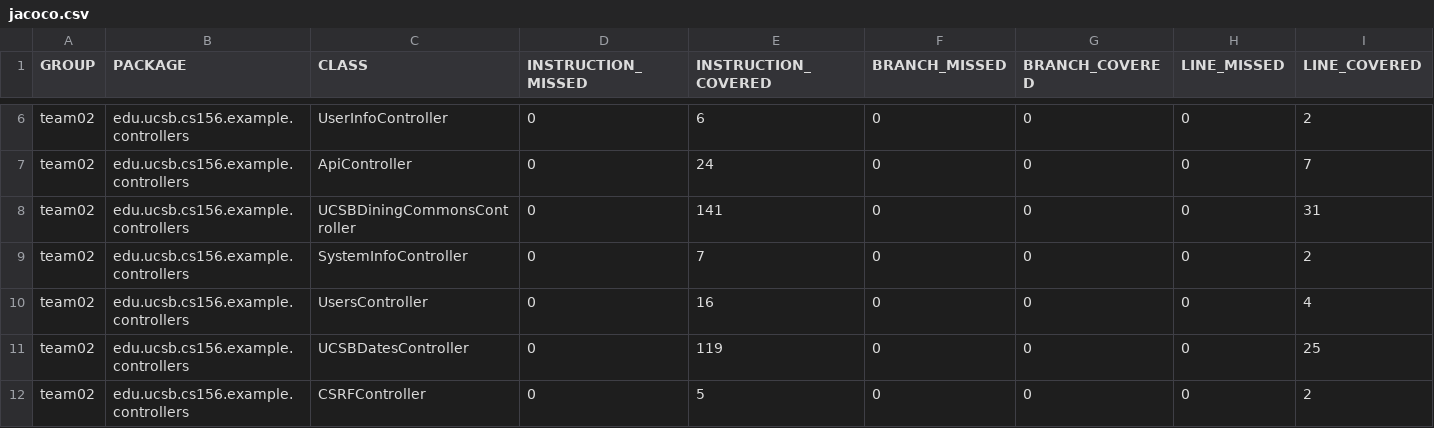
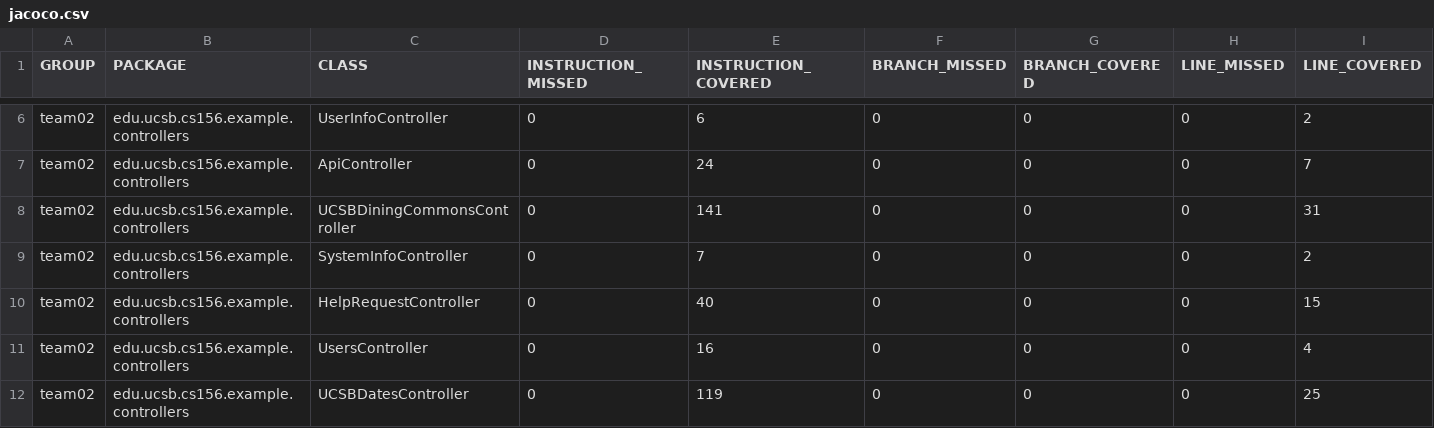
Before and after one commit to ucsb-cs156-f23/team02-f23-5pm-4, a CSV file: jacoco/jacoco.csv, drawn as a sheet; only a part is shown, gaps mark what is left out; the shorter side is filled out with more unchanged rows; rows hold the shown columns only; the diff names each change by its address in the sheet, - before the commit and + after, or states it on an @@ line.

Commit message:
Deploying to gh-pages from @ ucsb-cs156-f23/team02-f23-5pm-4@de38d2a9c90e3a0d2fcb6aa278cf50b976cce6c4 🚀

```diff
--- a/jacoco/jacoco.csv
+++ b/jacoco/jacoco.csv
+row 10: team02 | edu.ucsb.cs156.example.controllers | HelpRequestController | 0 | 40 | 0 | 0 | 0 | 15
```
Also changed, not shown: 7 other files.
